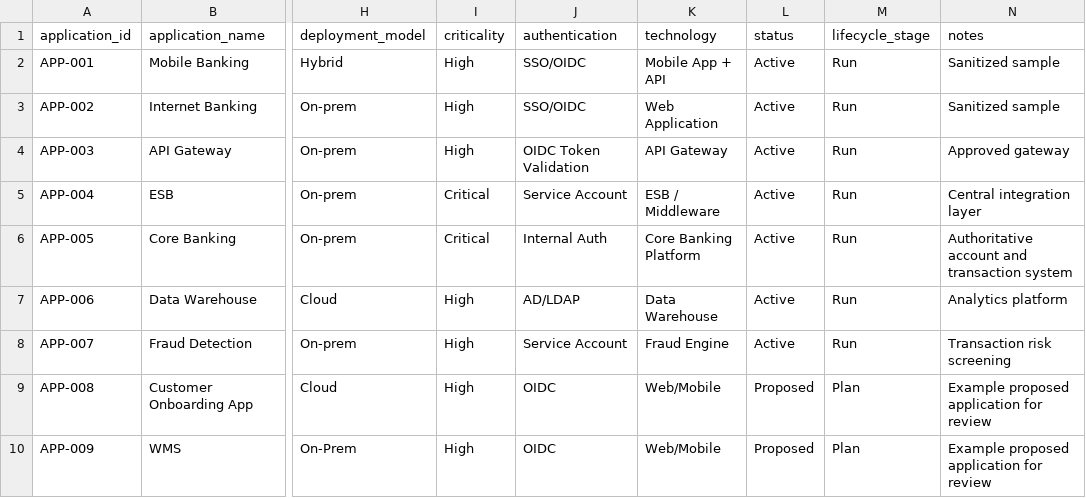
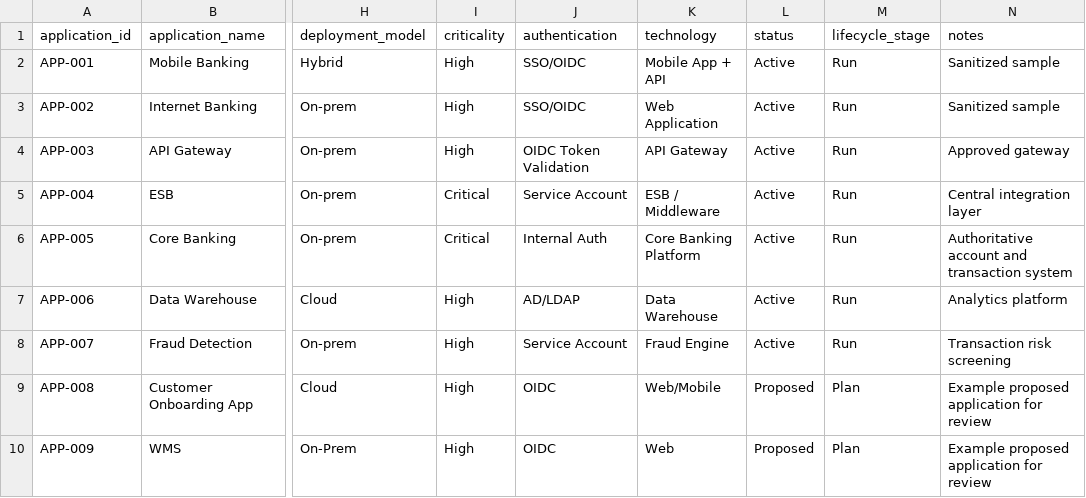
Before and after one commit to giripatmono/ea_repo, a CSV file: inventories/application-inventory.csv, drawn as a sheet; only a part is shown, gaps mark what is left out; the diff names each change by its address in the sheet, - before the commit and + after, or states it on an @@ line.

Commit message:
Update application-inventory.csv

```diff
--- a/inventories/application-inventory.csv
+++ b/inventories/application-inventory.csv
-K10 (technology): Web/Mobile
+K10 (technology): Web
```
